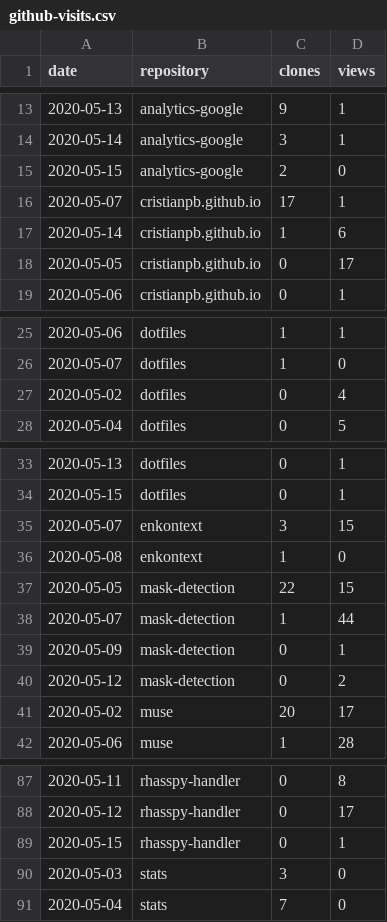
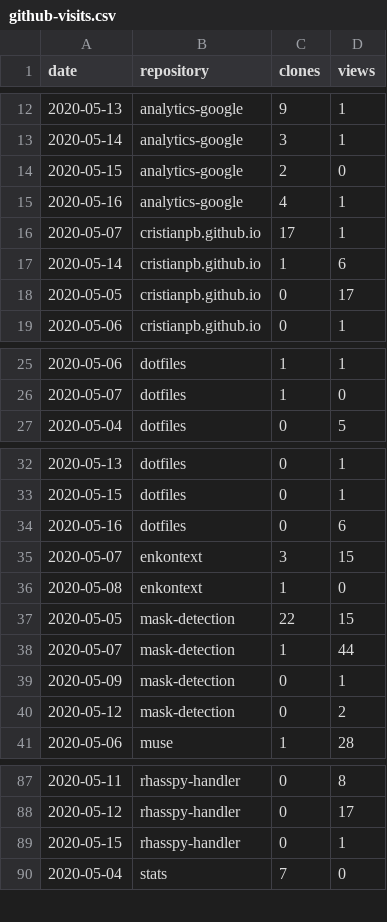
Before and after one commit to cristianpb/stats, a CSV file: github-visits.csv, drawn as a sheet; only a part is shown, gaps mark what is left out; removed rows and columns are numbered as before the commit, all else as after; the diff covers the shown part only; the diff names each change by its address in the sheet, - before the commit and + after, or states it on an @@ line.

```diff
--- a/github-visits.csv
+++ b/github-visits.csv
+row 15: 2020-05-16 | analytics-google | 4 | 1
-row 27: 2020-05-02 | dotfiles | 0 | 4
+row 34: 2020-05-16 | dotfiles | 0 | 6
-row 41: 2020-05-02 | muse | 20 | 17
-row 90: 2020-05-03 | stats | 3 | 0
```
Also changed, not shown: 5 added rows, 4 removed rows and 6 edited cells elsewhere in this file, github-repositories.csv.
